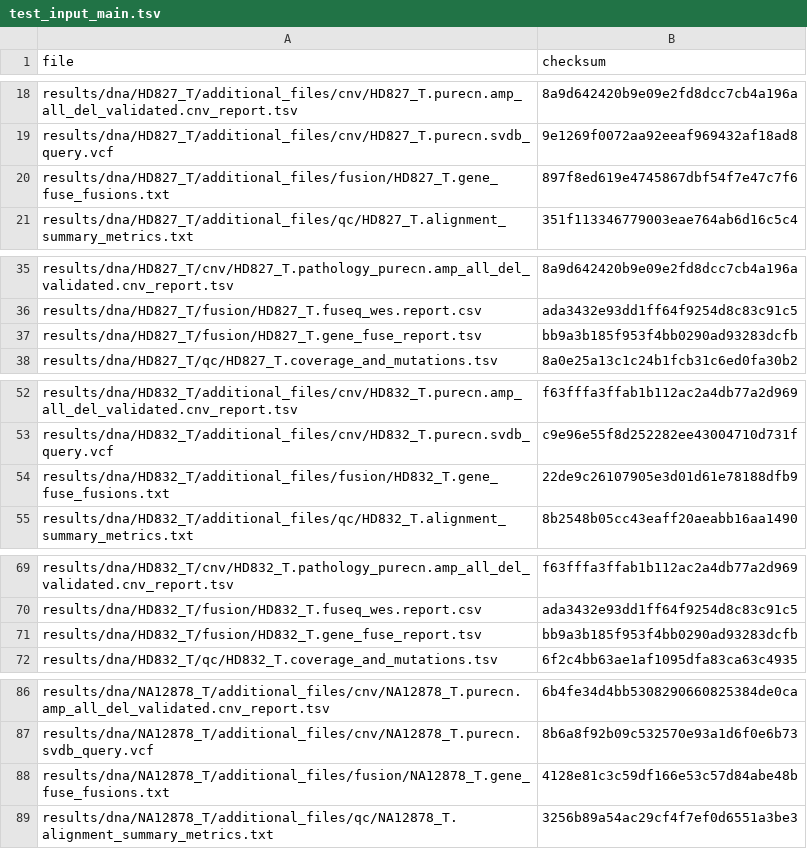
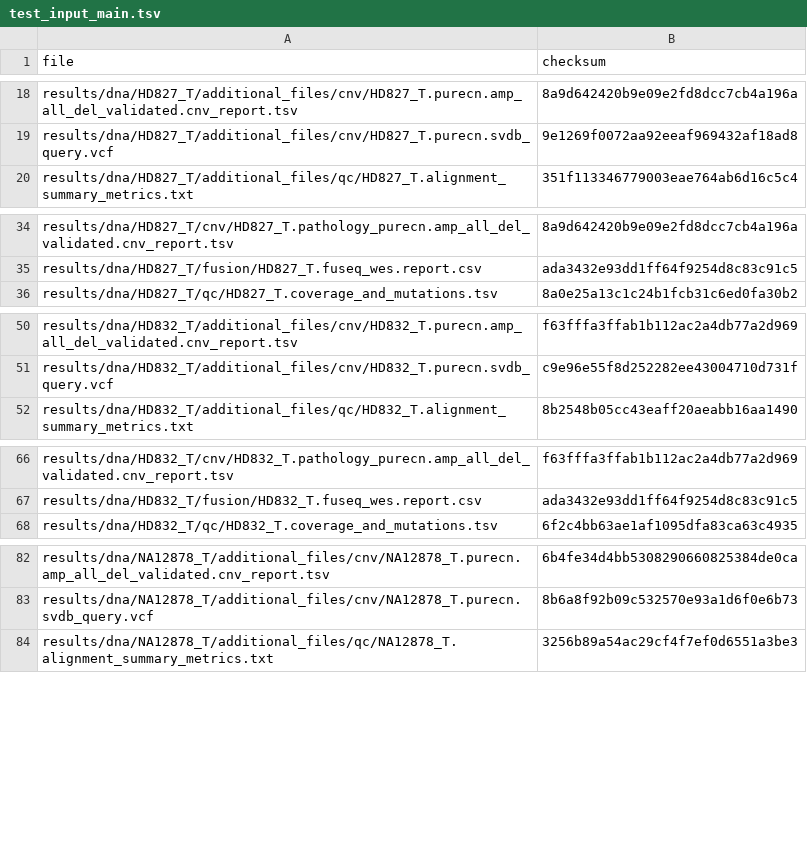
Before and after one commit to genomic-medicine-sweden/Twist_Solid, a TSV file: .tests/jenkins/test_input_main.tsv, drawn as a sheet; only a part is shown, gaps mark what is left out; the diff covers the shown part only; the diff names each change by its address in the sheet, - before the commit and + after, or states it on an @@ line.

```diff
--- a/.tests/jenkins/test_input_main.tsv
+++ b/.tests/jenkins/test_input_main.tsv
-row 20: results/dna/HD827_T/additional_files/fusion/HD827_T.gene_fuse_fusions.txt | 897f8ed619e4745867dbf54f7e47c7f6
-row 37: results/dna/HD827_T/fusion/HD827_T.gene_fuse_report.tsv | bb9a3b185f953f4bb0290ad93283dcfb
-row 54: results/dna/HD832_T/additional_files/fusion/HD832_T.gene_fuse_fusions.txt | 22de9c26107905e3d01d61e78188dfb9
-row 71: results/dna/HD832_T/fusion/HD832_T.gene_fuse_report.tsv | bb9a3b185f953f4bb0290ad93283dcfb
-row 88: results/dna/NA12878_T/additional_files/fusion/NA12878_T.gene_fuse_fusions.txt | 4128e81c3c59df166e53c57d84abe48b
```
Also changed, not shown: 3 removed rows elsewhere in this file.
